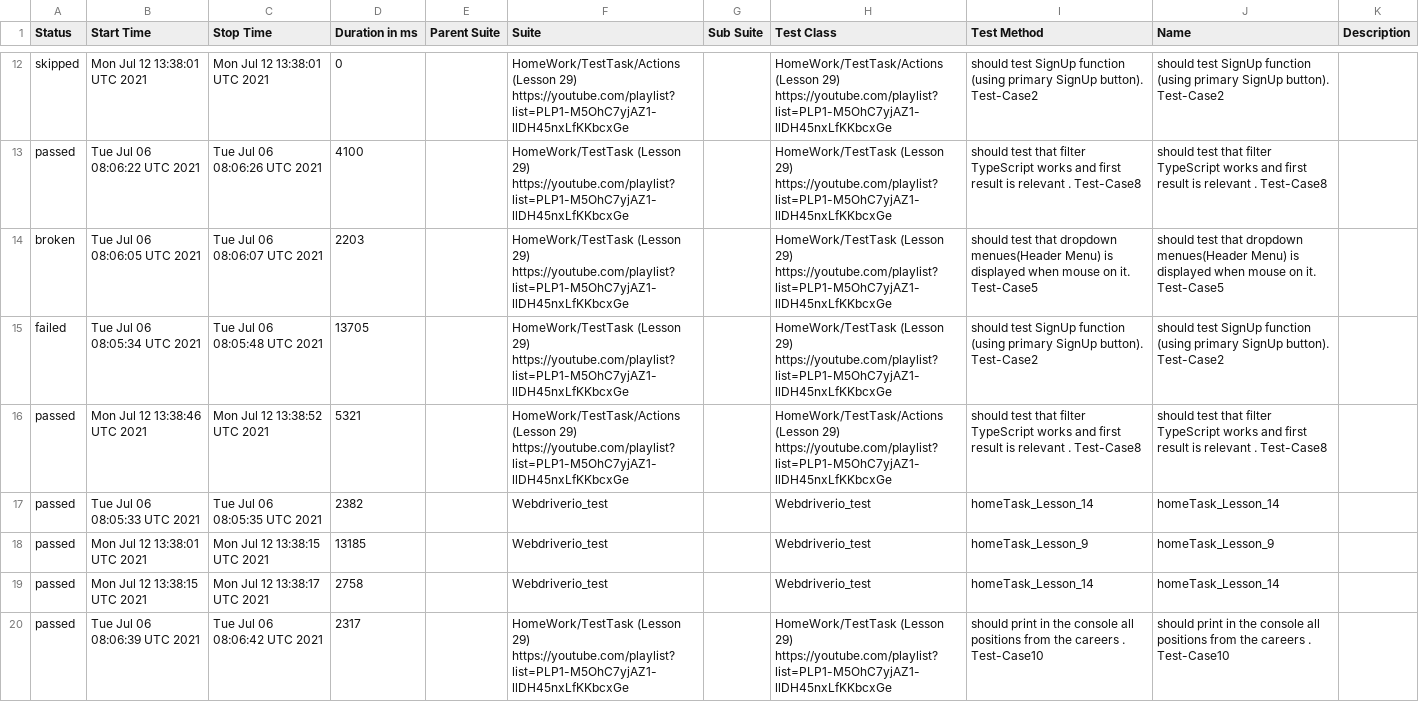
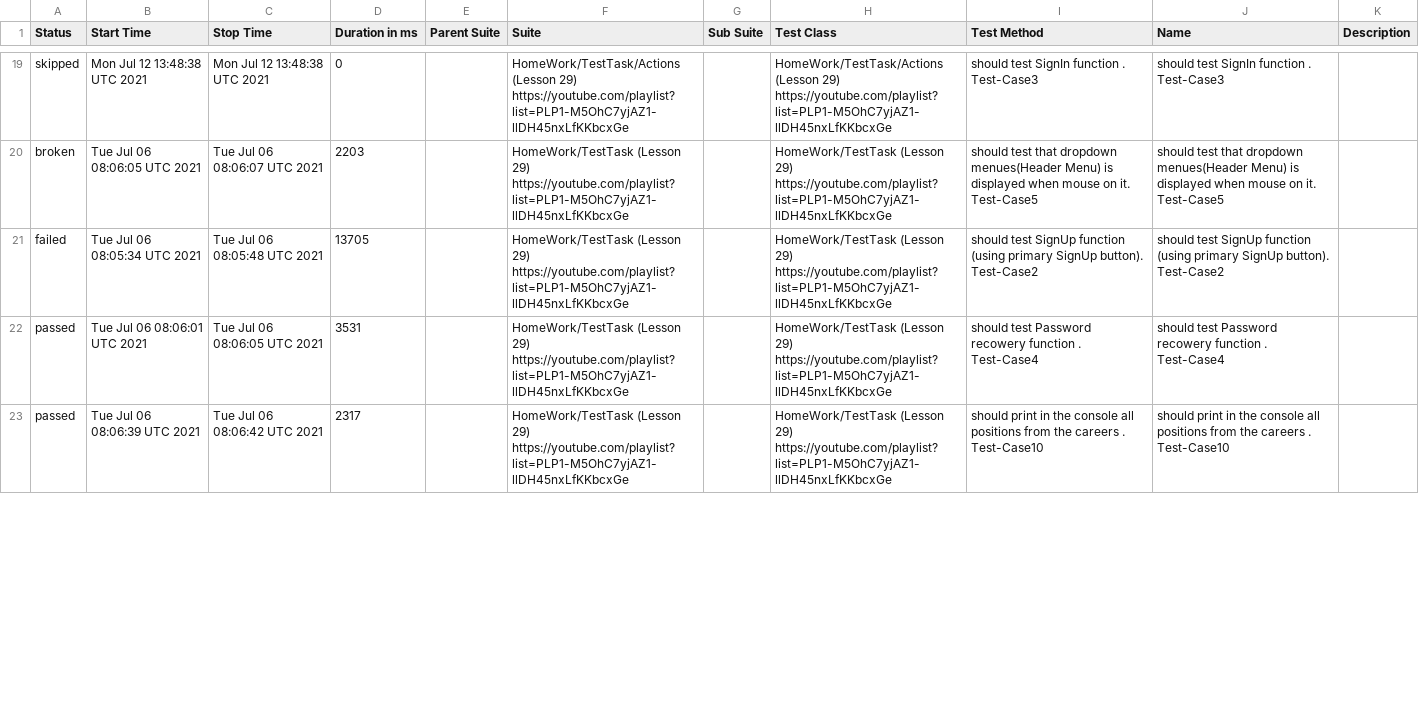
Before and after one commit to AmigoSerhio/Private_Allure_Actions, a CSV file: allure-report/data/suites.csv, drawn as a sheet; only a part is shown, gaps mark what is left out; the diff covers the shown part only.

```diff
--- a/allure-report/data/suites.csv
+++ b/allure-report/data/suites.csv
@@ -12,9 +19,5 @@
-"skipped","Mon Jul 12 13:38:01 UTC 2021","Mon Jul 12 13:38:01 UTC 2021","0","","HomeWork/TestTask/Actions (Lesson 29) https://youtube.com/playlist?list=PLP1-M5OhC7yjAZ1-llDH45nxLfKKbcxGe","","HomeWork/TestTask/Actions (Lesson 29) https://youtube.com/playlist?list=PLP1-M5OhC7yjAZ1-llDH45nxLfKKbcxGe","should test SignUp function (using primary SignUp button). Test-Case2","should test SignUp function (using primary SignUp button). Test-Case2",""
-"passed","Tue Jul 06 08:06:22 UTC 2021","Tue Jul 06 08:06:26 UTC 2021","4100","","HomeWork/TestTask (Lesson 29) https://youtube.com/playlist?list=PLP1-M5OhC7yjAZ1-llDH45nxLfKKbcxGe","","HomeWork/TestTask (Lesson 29) https://youtube.com/playlist?list=PLP1-M5OhC7yjAZ1-llDH45nxLfKKbcxGe","should test that filter TypeScript works and first result is relevant . Test-Case8","should test that filter TypeScript works and first result is relevant . Test-Case8",""
+"skipped","Mon Jul 12 13:48:38 UTC 2021","Mon Jul 12 13:48:38 UTC 2021","0","","HomeWork/TestTask/Actions (Lesson 29) https://youtube.com/playlist?list=PLP1-M5OhC7yjAZ1-llDH45nxLfKKbcxGe","","HomeWork/TestTask/Actions (Lesson 29) https://youtube.com/playlist?list=PLP1-M5OhC7yjAZ1-llDH45nxLfKKbcxGe","should test SignIn function . Test-Case3","should test SignIn function . Test-Case3",""
 "broken","Tue Jul 06 08:06:05 UTC 2021","Tue Jul 06 08:06:07 UTC 2021","2203","","HomeWork/TestTask (Lesson 29) https://youtube.com/playlist?list=PLP1-M5OhC7yjAZ1-llDH45nxLfKKbcxGe","","HomeWork/TestTask (Lesson 29) https://youtube.com/playlist?list=PLP1-M5OhC7yjAZ1-llDH45nxLfKKbcxGe","should test that dropdown menues(Header Menu) is displayed when mouse on it. Test-Case5","should test that dropdown menues(Header Menu) is displayed when mouse on it. Test-Case5",""
 "failed","Tue Jul 06 08:05:34 UTC 2021","Tue Jul 06 08:05:48 UTC 2021","13705","","HomeWork/TestTask (Lesson 29) https://youtube.com/playlist?list=PLP1-M5OhC7yjAZ1-llDH45nxLfKKbcxGe","","HomeWork/TestTask (Lesson 29) https://youtube.com/playlist?list=PLP1-M5OhC7yjAZ1-llDH45nxLfKKbcxGe","should test SignUp function (using primary SignUp button). Test-Case2","should test SignUp function (using primary SignUp button). Test-Case2",""
-"passed","Mon Jul 12 13:38:46 UTC 2021","Mon Jul 12 13:38:52 UTC 2021","5321","","HomeWork/TestTask/Actions (Lesson 29) https://youtube.com/playlist?list=PLP1-M5OhC7yjAZ1-llDH45nxLfKKbcxGe","","HomeWork/TestTask/Actions (Lesson 29) https://youtube.com/playlist?list=PLP1-M5OhC7yjAZ1-llDH45nxLfKKbcxGe","should test that filter TypeScript works and first result is relevant . Test-Case8","should test that filter TypeScript works and first result is relevant . Test-Case8",""
-"passed","Tue Jul 06 08:05:33 UTC 2021","Tue Jul 06 08:05:35 UTC 2021","2382","","Webdriverio_test","","Webdriverio_test"," homeTask_Lesson_14"," homeTask_Lesson_14",""
-"passed","Mon Jul 12 13:38:01 UTC 2021","Mon Jul 12 13:38:15 UTC 2021","13185","","Webdriverio_test","","Webdriverio_test","homeTask_Lesson_9","homeTask_Lesson_9",""
-"passed","Mon Jul 12 13:38:15 UTC 2021","Mon Jul 12 13:38:17 UTC 2021","2758","","Webdriverio_test","","Webdriverio_test"," homeTask_Lesson_14"," homeTask_Lesson_14",""
+"passed","Tue Jul 06 08:06:01 UTC 2021","Tue Jul 06 08:06:05 UTC 2021","3531","","HomeWork/TestTask (Lesson 29) https://youtube.com/playlist?list=PLP1-M5OhC7yjAZ1-llDH45nxLfKKbcxGe","","HomeWork/TestTask (Lesson 29) https://youtube.com/playlist?list=PLP1-M5OhC7yjAZ1-llDH45nxLfKKbcxGe","should test Password recowery function . Test-Case4","should test Password recowery function . Test-Case4",""
 "passed","Tue Jul 06 08:06:39 UTC 2021","Tue Jul 06 08:06:42 UTC 2021","2317","","HomeWork/TestTask (Lesson 29) https://youtube.com/playlist?list=PLP1-M5OhC7yjAZ1-llDH45nxLfKKbcxGe","","HomeWork/TestTask (Lesson 29) https://youtube.com/playlist?list=PLP1-M5OhC7yjAZ1-llDH45nxLfKKbcxGe"," should print in the console all positions from the careers . Test-Case10"," should print in the console all positions from the careers . Test-Case10",""
```
Also changed, not shown: 8 added rows, 6 removed rows, 4 moved rows and 12 edited cells elsewhere in this file, 46 other files.
